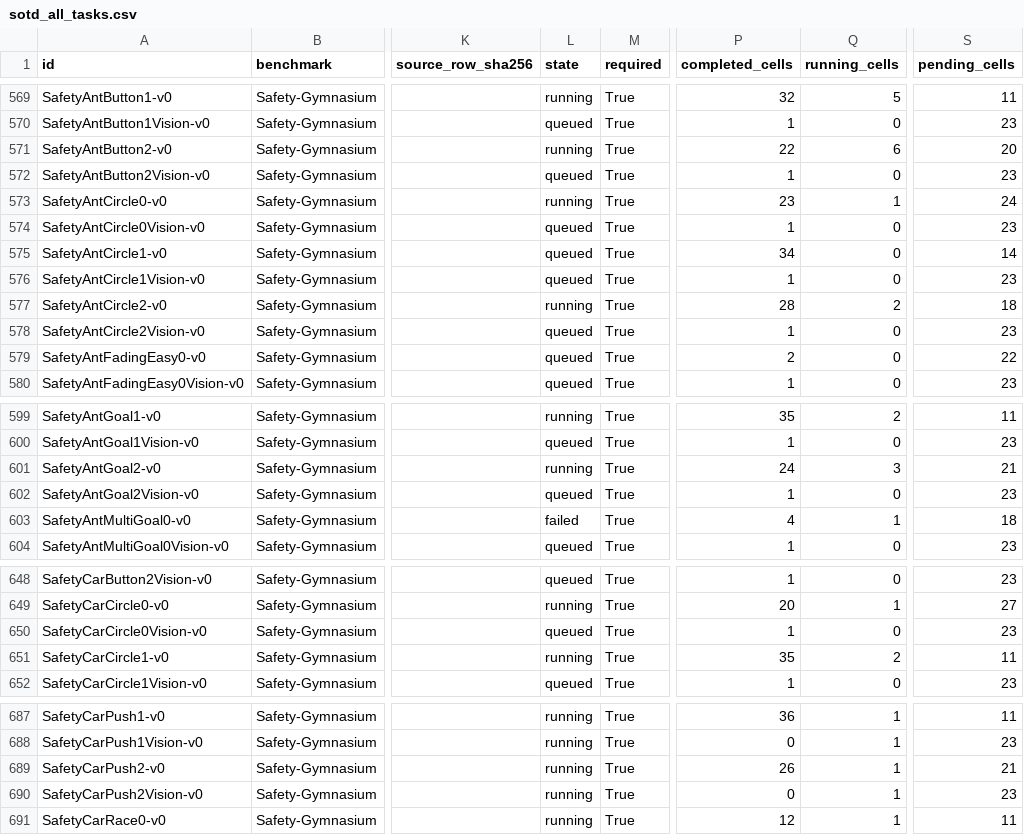
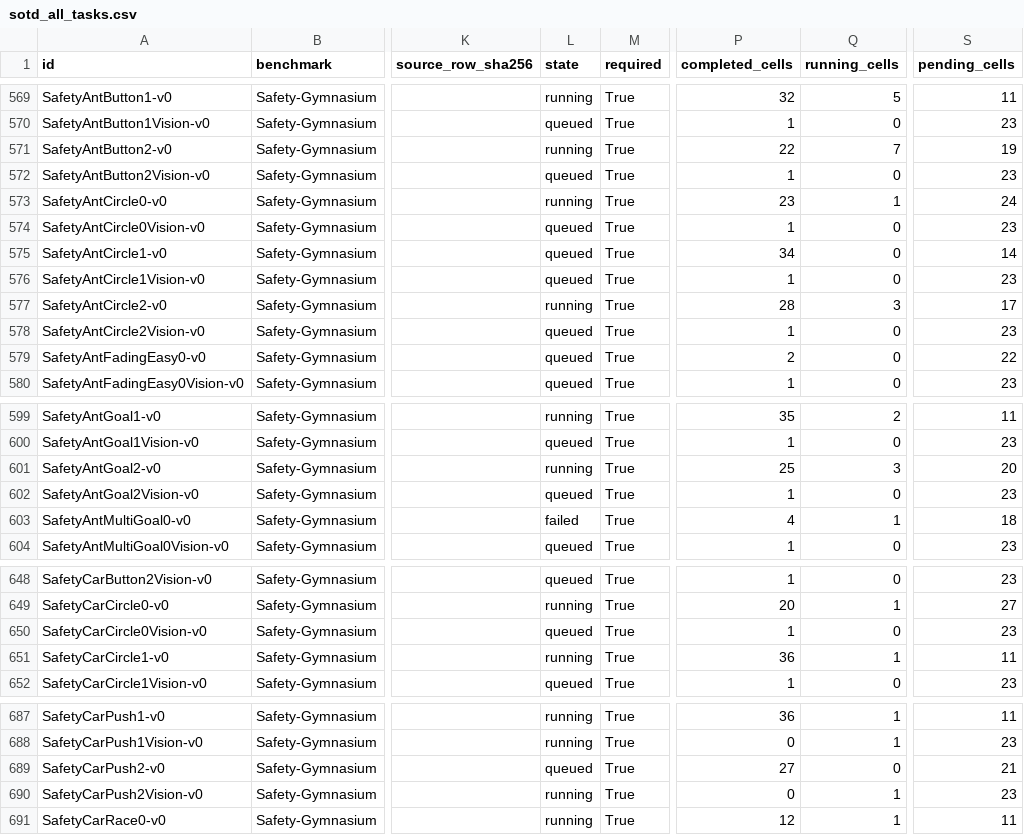
Before and after one commit to asimfish/safeot-dashboard, a CSV file: sotd_all_tasks.csv, drawn as a sheet; only a part is shown, gaps mark what is left out; the diff covers the shown part only; the diff names each change by its address in the sheet, - before the commit and + after, or states it on an @@ line.

```diff
--- a/sotd_all_tasks.csv
+++ b/sotd_all_tasks.csv
-Q571 (running_cells): 6
+Q571 (running_cells): 7
-S571 (pending_cells): 20
+S571 (pending_cells): 19
-Q577 (running_cells): 2
+Q577 (running_cells): 3
-S577 (pending_cells): 18
+S577 (pending_cells): 17
-P601 (completed_cells): 24
+P601 (completed_cells): 25
-S601 (pending_cells): 21
+S601 (pending_cells): 20
-P651 (completed_cells): 35
+P651 (completed_cells): 36
-Q651 (running_cells): 2
+Q651 (running_cells): 1
-L689 (state): running
+L689 (state): queued
-P689 (completed_cells): 26
+P689 (completed_cells): 27
-Q689 (running_cells): 1
+Q689 (running_cells): 0
```
Also changed, not shown: 1 edited cell elsewhere in this file, sotd_full_multi_agent_jobs.csv, sotd_full_multi_agent_vision_jobs.csv, 47 other files.
